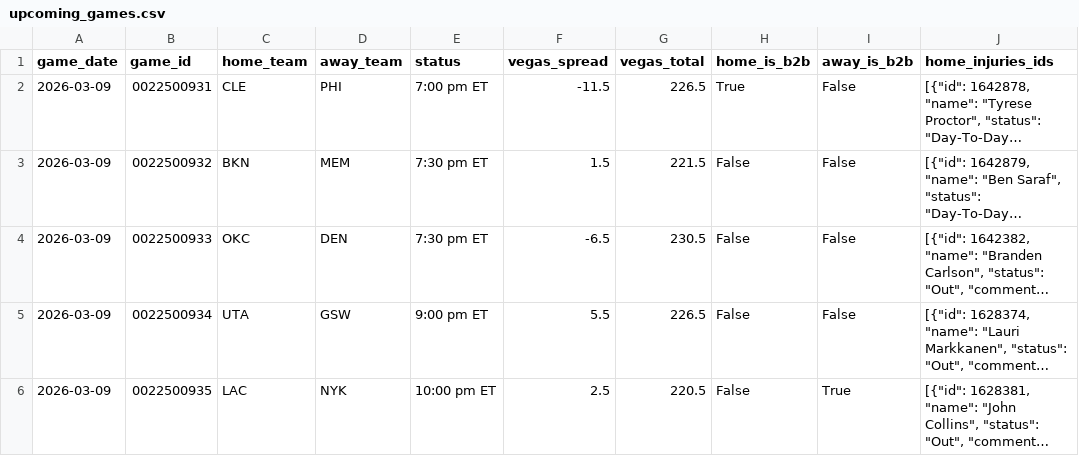
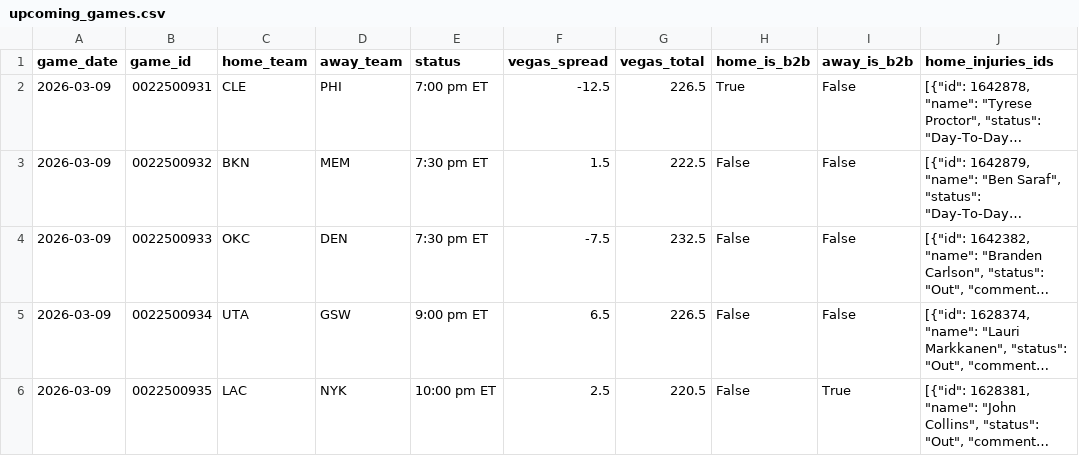
Before and after one commit to Ricky0627/nba-api, a CSV file: data/upcoming_games.csv, drawn as a sheet; only a part is shown; long unchanged cells end in …; the diff names each change by its address in the sheet, - before the commit and + after, or states it on an @@ line.

```diff
--- a/data/upcoming_games.csv
+++ b/data/upcoming_games.csv
-F2 (vegas_spread): -11.5
+F2 (vegas_spread): -12.5
-G3 (vegas_total): 221.5
+G3 (vegas_total): 222.5
-F4 (vegas_spread): -6.5
+F4 (vegas_spread): -7.5
-G4 (vegas_total): 230.5
+G4 (vegas_total): 232.5
-F5 (vegas_spread): 5.5
+F5 (vegas_spread): 6.5
```
Also changed, not shown: data/ou_predictions_history_log.csv, data/predictions_history_log.csv, 2 other files.
